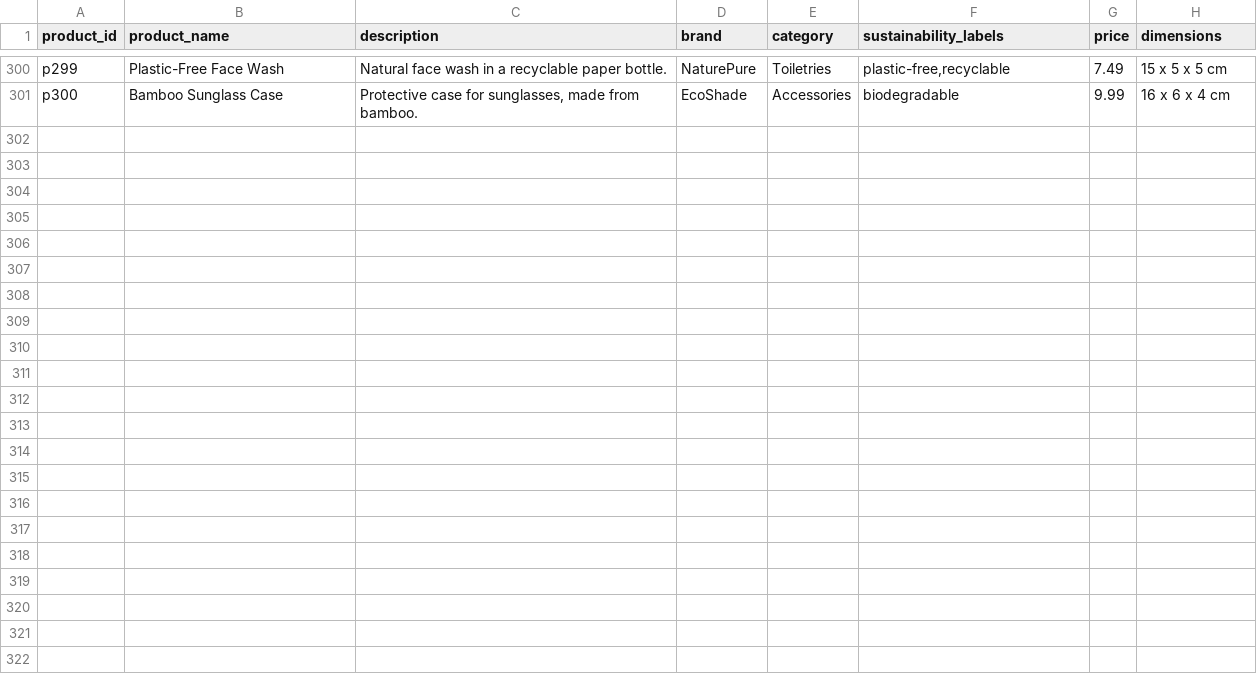
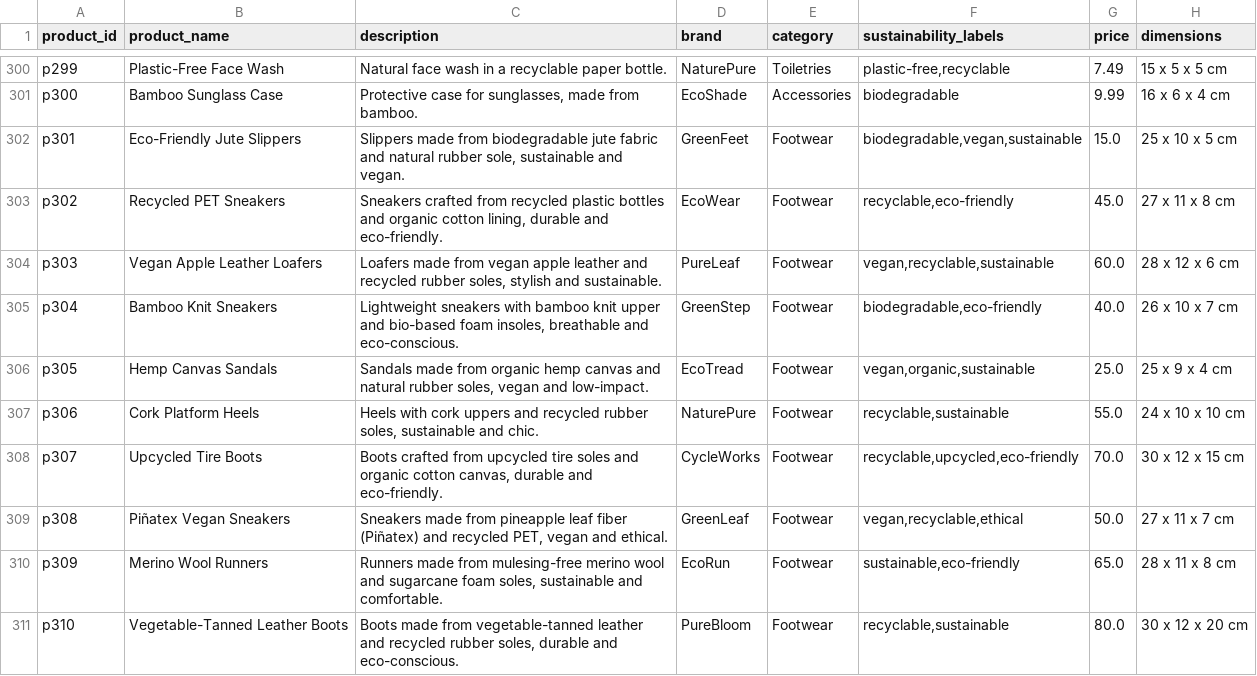
Before and after one commit to Aishu1824/green_score_prediction, a CSV file: sustainability_dataset_300_with_dimensions.csv, drawn as a sheet; only a part is shown, gaps mark what is left out.

```diff
--- a/sustainability_dataset_300_with_dimensions.csv
+++ b/sustainability_dataset_300_with_dimensions.csv
@@ -301 +301,11 @@ p299,Plastic-Free Face Wash,"Natural face wash in a recyclable paper bottle.",Na
 p300,Bamboo Sunglass Case,"Protective case for sunglasses, made from bamboo.",EcoShade,Accessories,biodegradable,9.99,"16 x 6 x 4 cm"
+p301,Eco-Friendly Jute Slippers,"Slippers made from biodegradable jute fabric and natural rubber sole, sustainable and vegan.",GreenFeet,Footwear,"biodegradable,vegan,sustainable",15.0,"25 x 10 x 5 cm"
+p302,Recycled PET Sneakers,"Sneakers crafted from recycled plastic bottles and organic cotton lining, durable and eco-friendly.",EcoWear,Footwear,"recyclable,eco-friendly",45.0,"27 x 11 x 8 cm"
+p303,Vegan Apple Leather Loafers,"Loafers made from vegan apple leather and recycled rubber soles, stylish and sustainable.",PureLeaf,Footwear,"vegan,recyclable,sustainable",60.0,"28 x 12 x 6 cm"
+p304,Bamboo Knit Sneakers,"Lightweight sneakers with bamboo knit upper and bio-based foam insoles, breathable and eco-conscious.",GreenStep,Footwear,"biodegradable,eco-friendly",40.0,"26 x 10 x 7 cm"
+p305,Hemp Canvas Sandals,"Sandals made from organic hemp canvas and natural rubber soles, vegan and low-impact.",EcoTread,Footwear,"vegan,organic,sustainable",25.0,"25 x 9 x 4 cm"
+p306,Cork Platform Heels,"Heels with cork uppers and recycled rubber soles, sustainable and chic.",NaturePure,Footwear,"recyclable,sustainable",55.0,"24 x 10 x 10 cm"
+p307,Upcycled Tire Boots,"Boots crafted from upcycled tire soles and organic cotton canvas, durable and eco-friendly.",CycleWorks,Footwear,"recyclable,upcycled,eco-friendly",70.0,"30 x 12 x 15 cm"
+p308,Piñatex Vegan Sneakers,"Sneakers made from pineapple leaf fiber (Piñatex) and recycled PET, vegan and ethical.",GreenLeaf,Footwear,"vegan,recyclable,ethical",50.0,"27 x 11 x 7 cm"
+p309,Merino Wool Runners,"Runners made from mulesing-free merino wool and sugarcane foam soles, sustainable and comfortable.",EcoRun,Footwear,"sustainable,eco-friendly",65.0,"28 x 11 x 8 cm"
+p310,Vegetable-Tanned Leather Boots,"Boots made from vegetable-tanned leather and recycled rubber soles, durable and eco-conscious.",PureBloom,Footwear,"recyclable,sustainable",80.0,"30 x 12 x 20 cm"
```
Also changed, not shown: 3 other files.
